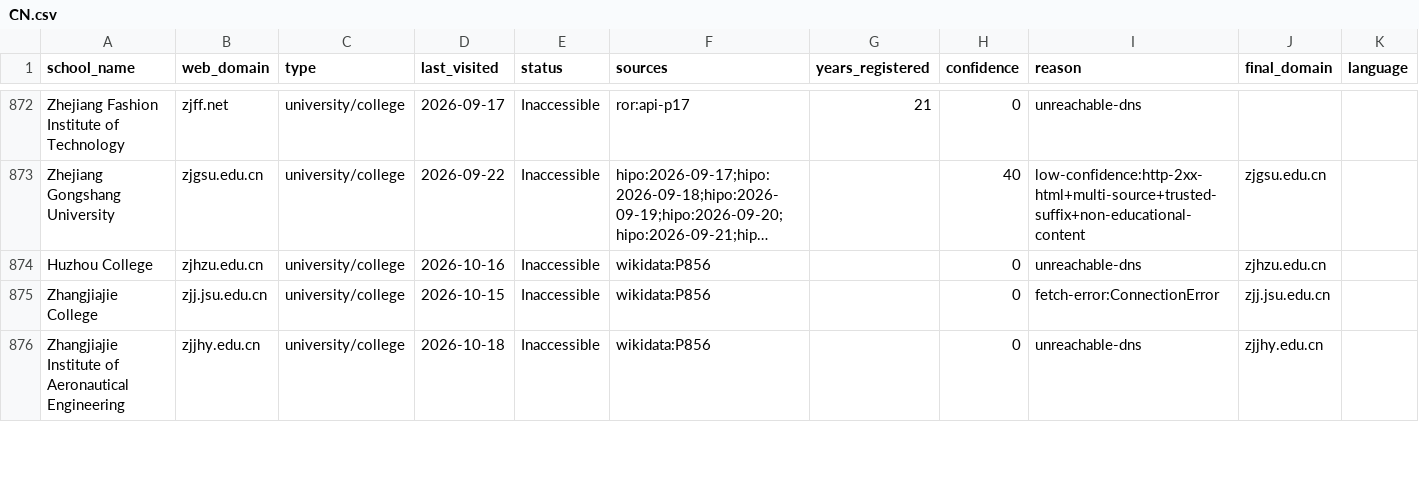
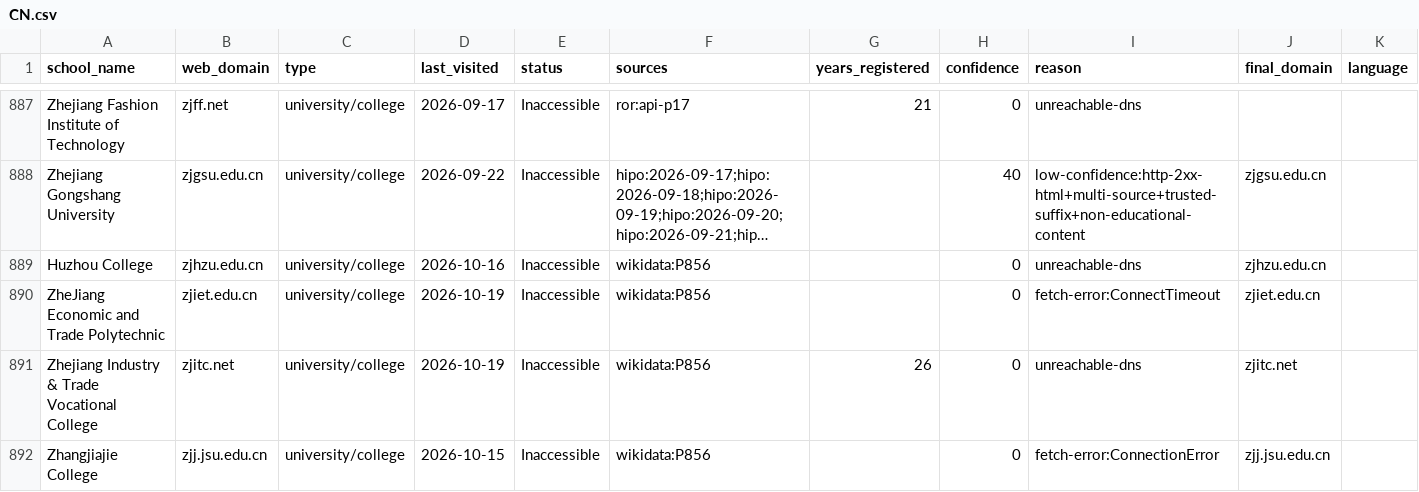
Before and after one commit to yifeiwu/edu-list, a CSV file: data/countries/CN.csv, drawn as a sheet; only a part is shown, gaps mark what is left out; the shorter side is filled out with more unchanged rows; long unchanged cells end in …; the diff covers the shown part only; the diff names each change by its address in the sheet, - before the commit and + after, or states it on an @@ line.

```diff
--- a/data/countries/CN.csv
+++ b/data/countries/CN.csv
+row 890: ZheJiang Economic and Trade Polytechnic | zjiet.edu.cn | university/college | 2026-10-19 | Inaccessible | wikidata:P856 |  | 0 | fetch-error:ConnectTimeout | zjiet.edu.cn
+row 891: Zhejiang Industry & Trade Vocational College | zjitc.net | university/college | 2026-10-19 | Inaccessible | wikidata:P856 | 26 | 0 | unreachable-dns | zjitc.net
```
Also changed, not shown: 17 added rows elsewhere in this file, data/countries/AU.csv, data/countries/BE.csv, 28 other files.
